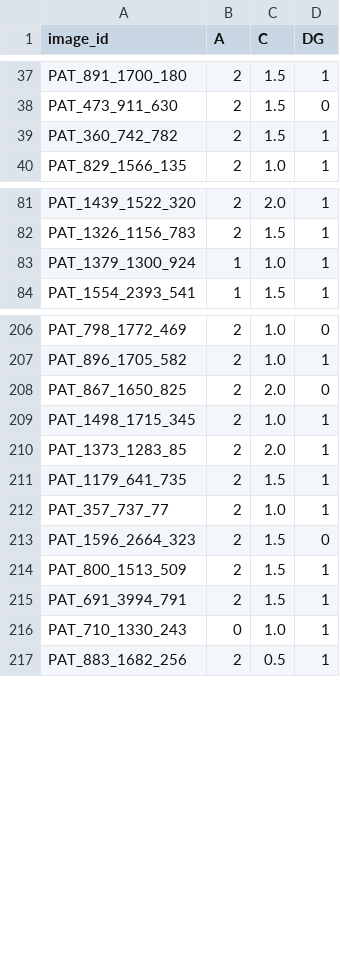
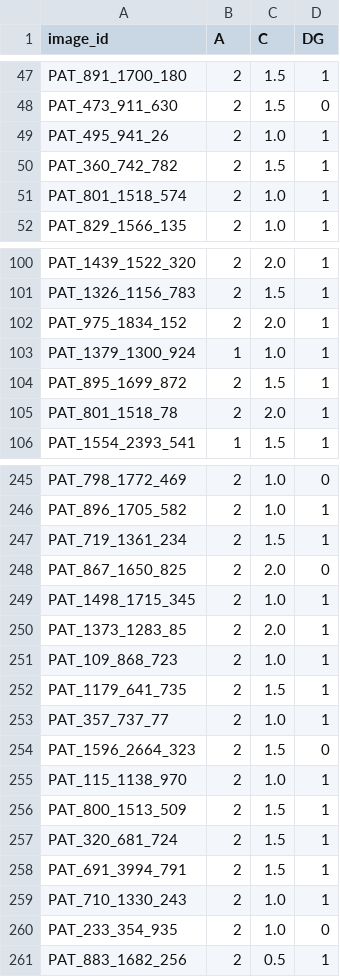
Before and after one commit to AichaNT/pds2024, a CSV file: data/features.csv, drawn as a sheet; only a part is shown, gaps mark what is left out; the diff covers the shown part only.

```diff
--- a/data/features.csv
+++ b/data/features.csv
@@ -38,3 +48,5 @@ PAT_891_1700_180,2,1.5,1
 PAT_473_911_630,2,1.5,0
+PAT_495_941_26,2,1.0,1
 PAT_360_742_782,2,1.5,1
+PAT_801_1518_574,2,1.0,1
 PAT_829_1566_135,2,1.0,1
@@ -82,3 +101,6 @@ PAT_1439_1522_320,2,2.0,1
 PAT_1326_1156_783,2,1.5,1
+PAT_975_1834_152,2,2.0,1
 PAT_1379_1300_924,1,1.0,1
+PAT_895_1699_872,2,1.5,1
+PAT_801_1518_78,2,2.0,1
 PAT_1554_2393_541,1,1.5,1
@@ -207,2 +246,3 @@ PAT_798_1772_469,2,1.0,0
 PAT_896_1705_582,2,1.0,1
+PAT_719_1361_234,2,1.5,1
 PAT_867_1650_825,2,2.0,0
@@ -210,2 +250,3 @@ PAT_1498_1715_345,2,1.0,1
 PAT_1373_1283_85,2,2.0,1
+PAT_109_868_723,2,1.0,1
 PAT_1179_641_735,2,1.5,1
@@ -213,5 +254,8 @@ PAT_357_737_77,2,1.0,1
 PAT_1596_2664_323,2,1.5,0
+PAT_115_1138_970,2,1.0,1
 PAT_800_1513_509,2,1.5,1
+PAT_320_681_724,2,1.5,1
 PAT_691_3994_791,2,1.5,1
-PAT_710_1330_243,0,1.0,1
+PAT_710_1330_243,2,1.0,1
+PAT_233_354_935,2,1.0,0
 PAT_883_1682_256,2,0.5,1
```
Also changed, not shown: 34 added rows and 2 edited cells elsewhere in this file.
